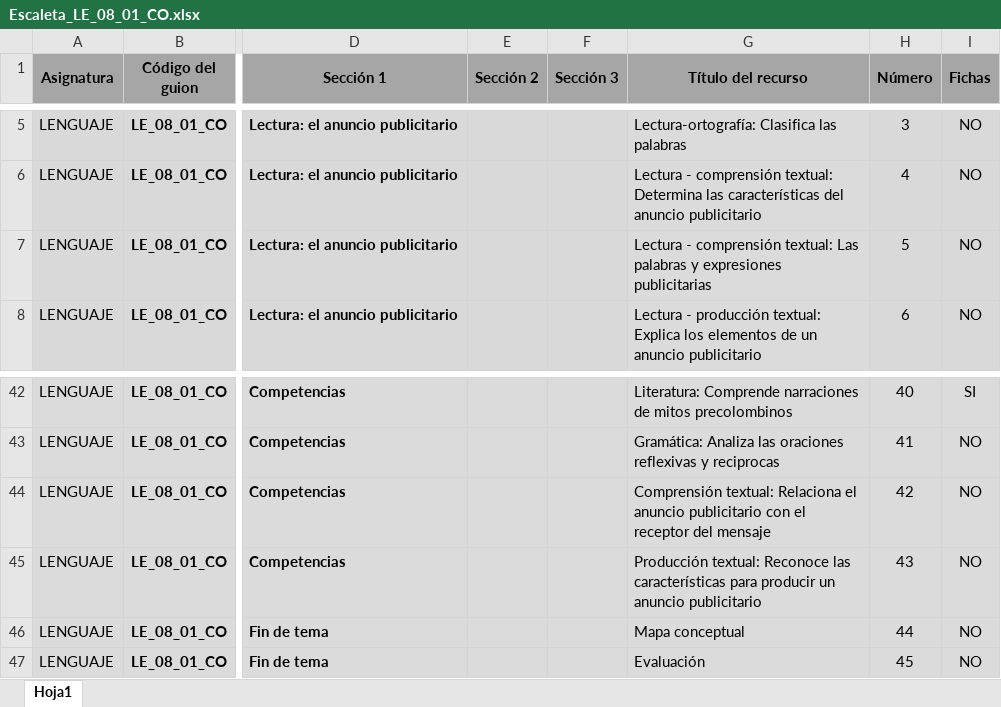
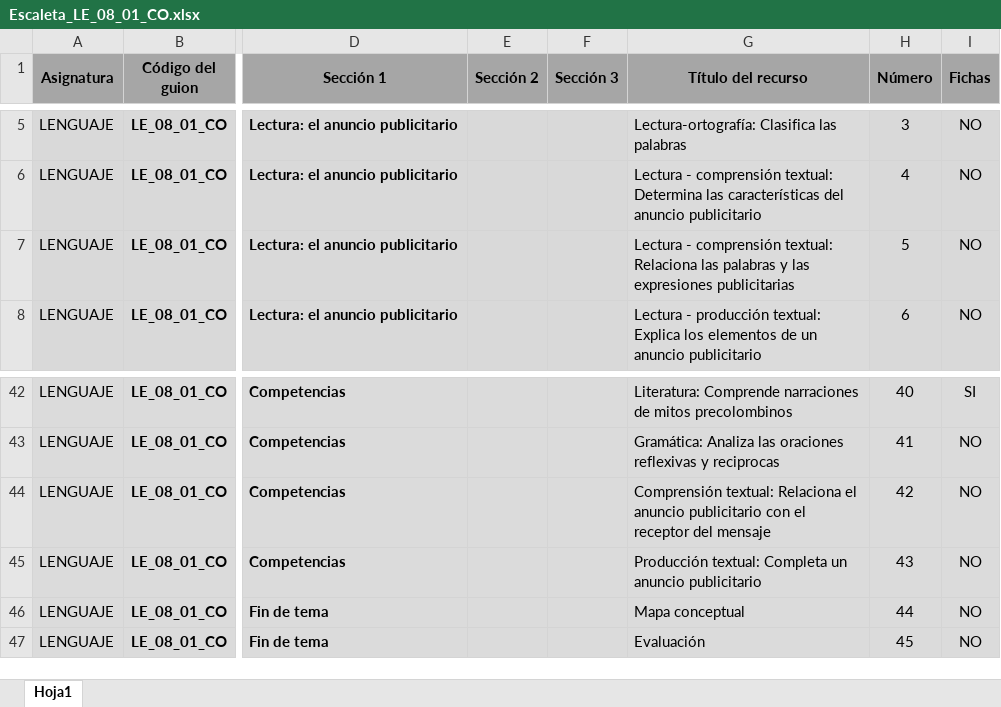
Before and after one commit to AulaPlanetaColombia/Lenguaje, an Excel workbook: fuentes/contenidos/grado08/guion01/Escaleta_LE_08_01_CO.xlsx, sheet Hoja1, drawn as a sheet; only a part is shown, gaps mark what is left out; values as stored, in another font and other column widths than the file's, no borders; the diff names each change by its address in the sheet, - before the commit and + after, or states it on an @@ line.

```diff
--- a/fuentes/contenidos/grado08/guion01/Escaleta_LE_08_01_CO.xlsx (sheet Hoja1)
+++ b/fuentes/contenidos/grado08/guion01/Escaleta_LE_08_01_CO.xlsx (sheet Hoja1)
-G7 (Título del recurso): …comprensión textual: Las palabras y expresiones publicitarias
+G7 (Título del recurso): …comprensión textual: Relaciona las palabras y las expresiones publicitarias
-G45 (Título del recurso): Producción textual: Reconoce las características para producir un anuncio…
+G45 (Título del recurso): Producción textual: Completa un anuncio…
```
Also changed, not shown: 1 other file.
